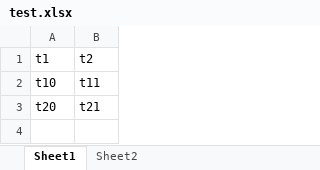
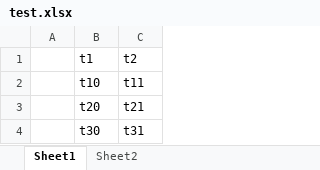
Before and after one commit to liu-denny/tool, an Excel workbook: src/main/resources/test.xlsx, sheet Sheet1, drawn as a sheet; values as stored, in another font and other column widths than the file's, no borders; the diff names each change by its address in the sheet, - before the commit and + after, or states it on an @@ line.

```diff
--- a/src/main/resources/test.xlsx (sheet Sheet1)
+++ b/src/main/resources/test.xlsx (sheet Sheet1)
+column A, empty
+row 4:  | t30 | t31
```
Also changed, not shown: 4 other files.
